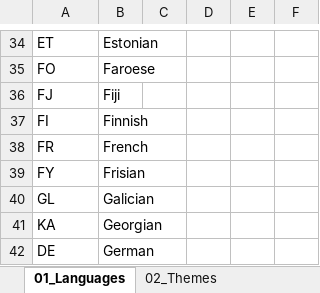
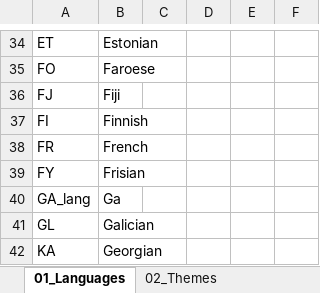
Before and after one commit to ImaginingFutures/metadata-schema, an Excel workbook: xlsx/Lists.xlsx, sheet 01_Languages, drawn as a sheet; only a part is shown, gaps mark what is left out; the shorter side is filled out with more unchanged rows; values as stored, in another font and other column widths than the file's, no borders; the diff names each change by its address in the sheet, - before the commit and + after, or states it on an @@ line.

```diff
--- a/xlsx/Lists.xlsx (sheet 01_Languages)
+++ b/xlsx/Lists.xlsx (sheet 01_Languages)
+row 40: GA_lang | Ga
```
Also changed, not shown: 7 other files.
